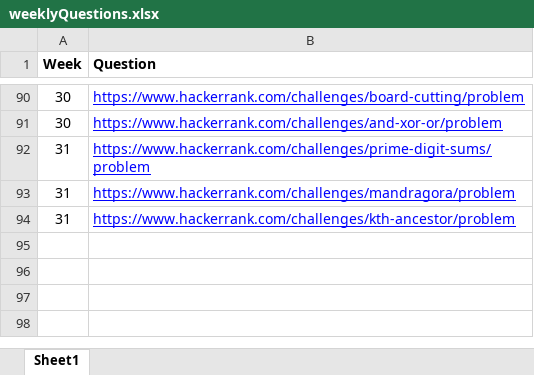
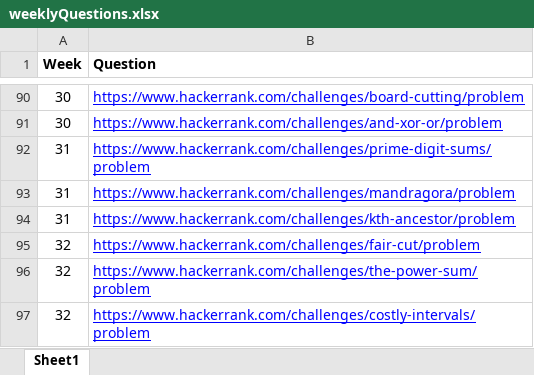
Before and after one commit to abalakka/hackerRankLeaderBoard, an Excel workbook: src/main/resources/weeklyQuestions.xlsx, sheet Sheet1, drawn as a sheet; only a part is shown, gaps mark what is left out; values as stored, in another font and other column widths than the file's, no borders; charts and pictures not drawn; the diff names each change by its address in the sheet, - before the commit and + after, or states it on an @@ line.

Commit message:
Week 32 questions

```diff
--- a/src/main/resources/weeklyQuestions.xlsx (sheet Sheet1)
+++ b/src/main/resources/weeklyQuestions.xlsx (sheet Sheet1)
+row 95: 32 | https://www.hackerrank.com/challenges/fair-cut/problem
+row 96: 32 | https://www.hackerrank.com/challenges/the-power-sum/problem
+row 97: 32 | https://www.hackerrank.com/challenges/costly-intervals/problem
```
